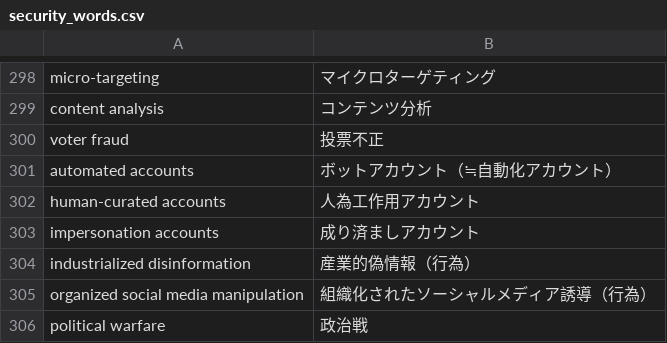
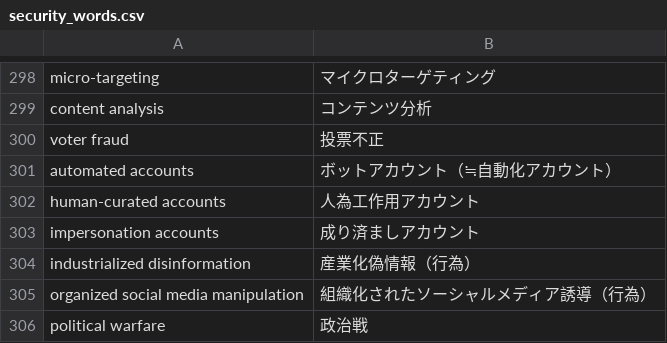
Before and after one commit to SaitoLab/security_words, a CSV file: security_words.csv, drawn as a sheet; only a part is shown, gaps mark what is left out.

Commit message:
Update security_words.csv
産業的偽情報→産業化偽情報

```diff
--- a/security_words.csv
+++ b/security_words.csv
@@ -303,3 +303,3 @@ human-curated accounts,人為工作用アカウント
 impersonation accounts,成り済ましアカウント
-industrialized disinformation,産業的偽情報（行為）
+industrialized disinformation,産業化偽情報（行為）
 organized social media manipulation,組織化されたソーシャルメディア誘導（行為）
```
